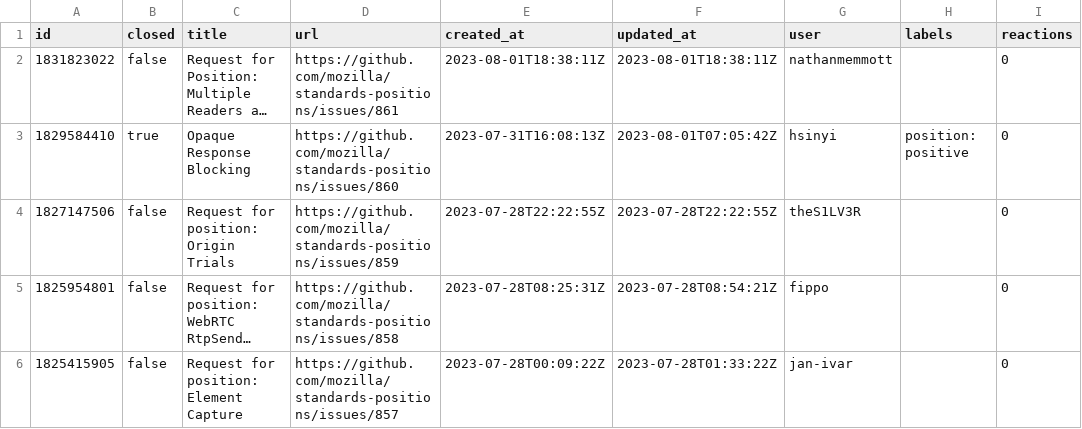
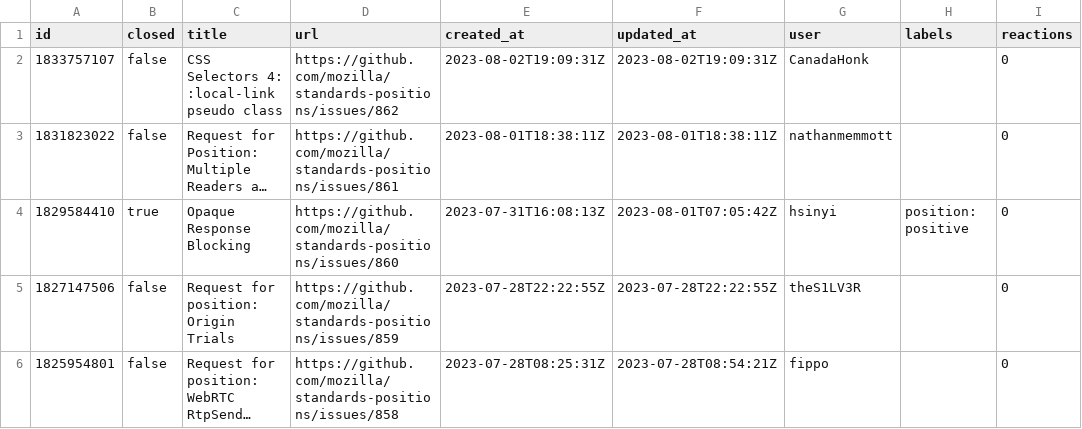
Before and after one commit to bgrins/compat-utils, a CSV file: output/mozilla-standards-positions.csv, drawn as a sheet; only a part is shown; the shorter side is filled out with more unchanged rows; long unchanged cells end in …; the diff names each change by its address in the sheet, - before the commit and + after, or states it on an @@ line.

```diff
--- a/output/mozilla-standards-positions.csv
+++ b/output/mozilla-standards-positions.csv
+row 2: 1833757107 | false | CSS Selectors 4: :local-link pseudo class | https://github.com/mozilla/standards-positions/issues/862 | 2023-08-02T19:09:31Z | 2023-08-02T19:09:31Z | CanadaHonk |  | 0
```
Also changed, not shown: output/all-comments.csv, output/w3ctag-design-reviews.csv, 3 other files.
